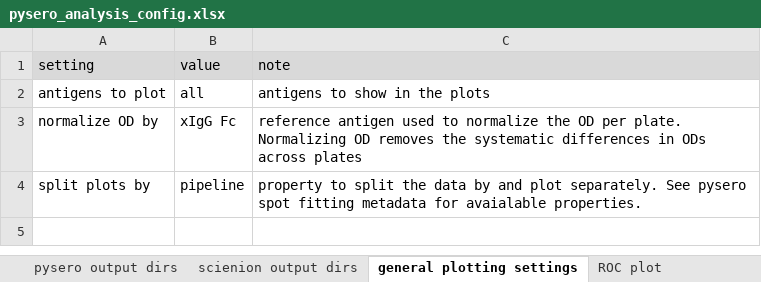
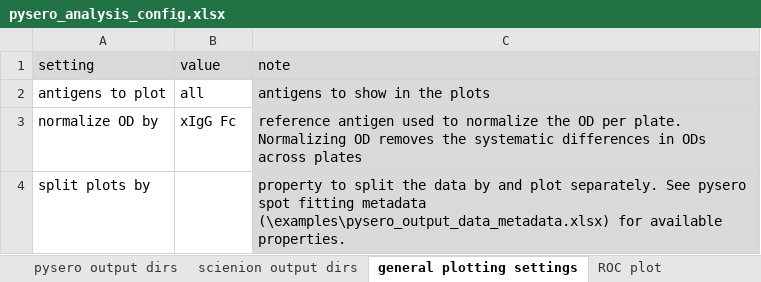
Before and after one commit to mehta-lab/multiSero, an Excel workbook: examples/pysero_analysis_config.xlsx, sheet general plotting settings, drawn as a sheet; values as stored, in another font and other column widths than the file's, no borders; the diff names each change by its address in the sheet, - before the commit and + after, or states it on an @@ line.

```diff
--- a/examples/pysero_analysis_config.xlsx (sheet general plotting settings)
+++ b/examples/pysero_analysis_config.xlsx (sheet general plotting settings)
-C2:C4 fill: none
+C2:C4 fill: #D9D9D9
-B4: pipeline
+B4: (empty)
-C4: …fitting metadata for avaialable properties.
+C4: …fitting metadata (\examples\pysero_output_data_metadata.xlsx) for available properties.
```
Also changed, not shown: sheet ROC plot, sheet standard curves, 3 other files.
